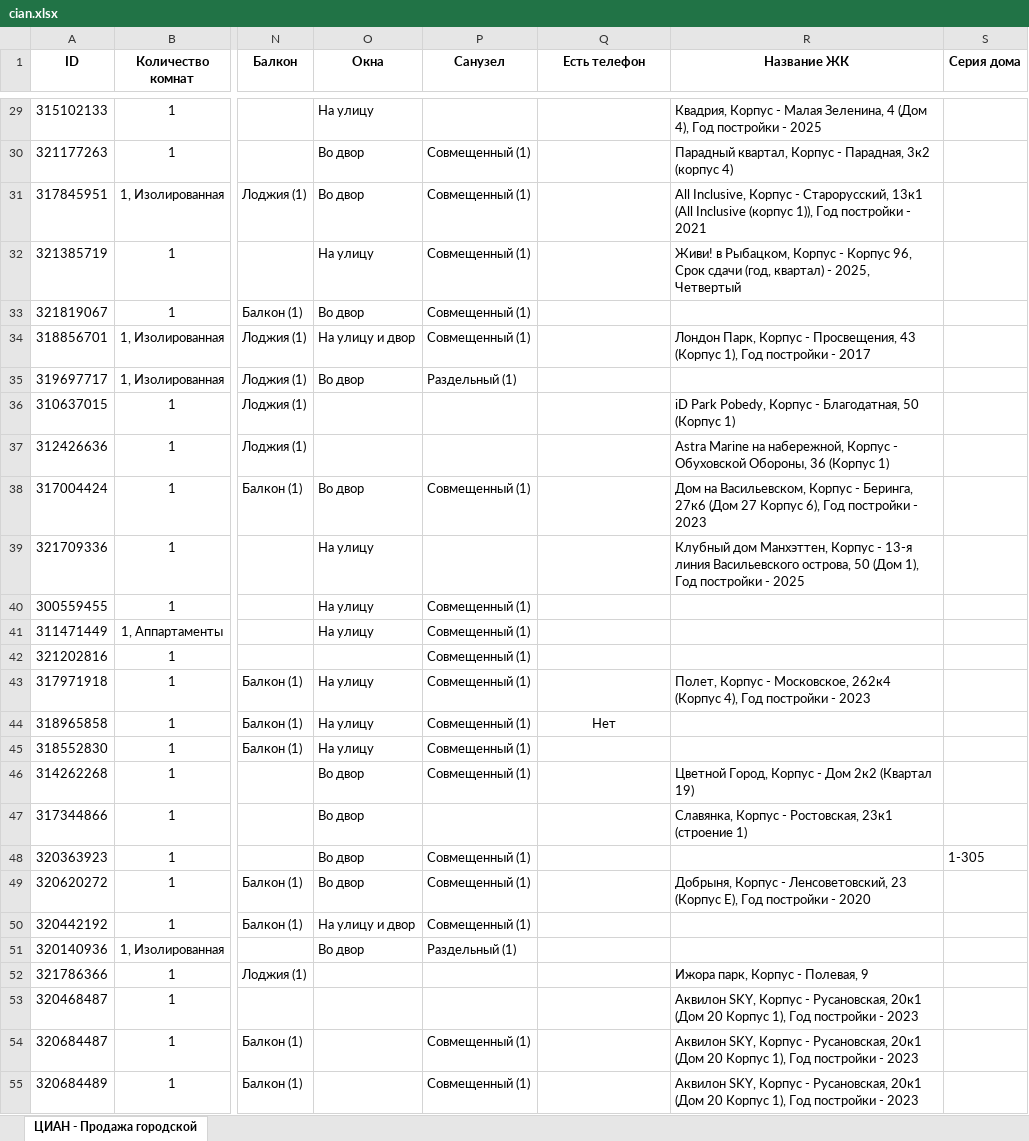
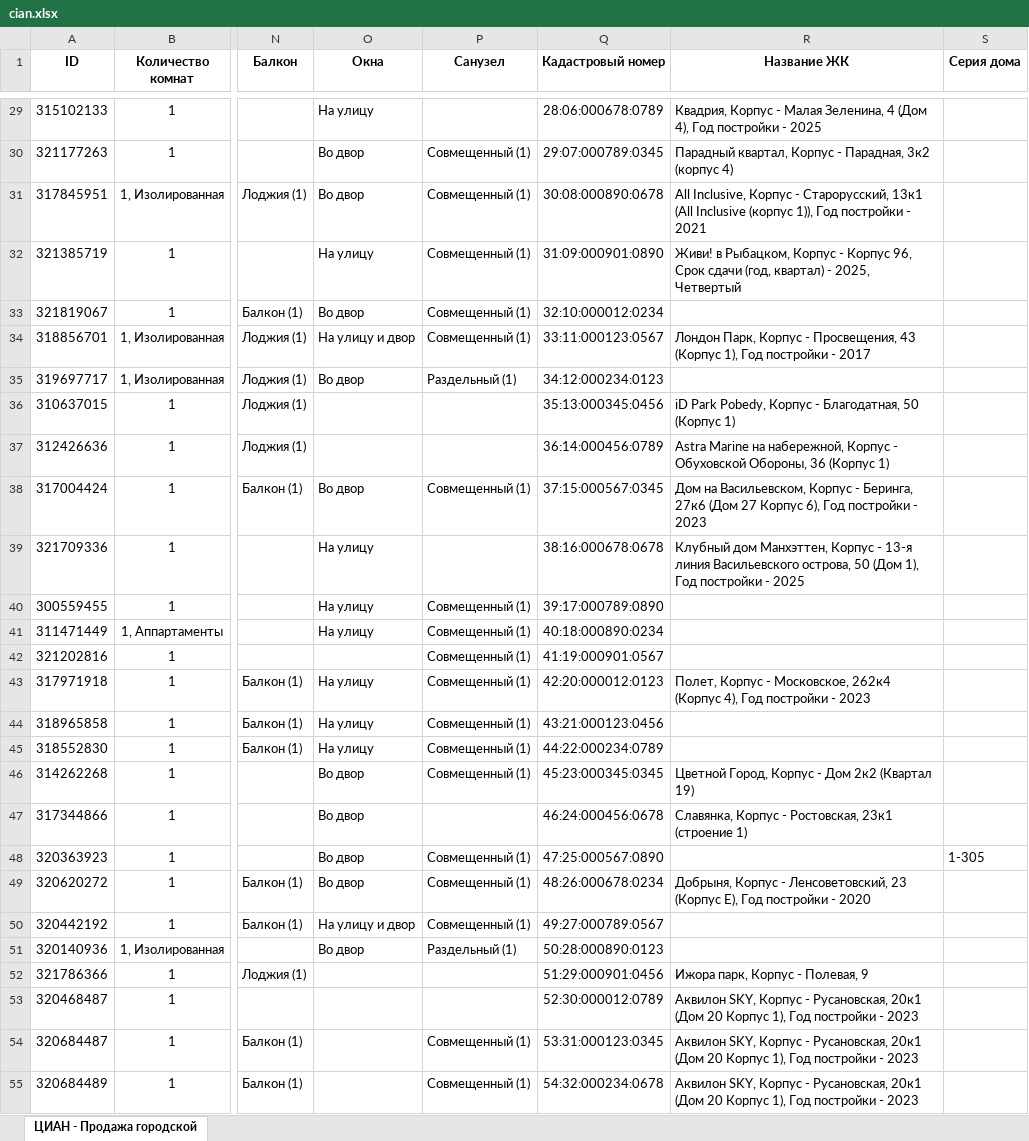
Before and after one commit to DaLanTebe/RealEstate_CRM, an Excel workbook: ContentLoaderAdapter/src/main/resources/static/data/cian.xlsx, sheet ЦИАН - Продажа городской, drawn as a sheet; only a part is shown, gaps mark what is left out; values as stored, in another font and other column widths than the file's, no borders; the diff covers the shown part only; the diff names each change by its address in the sheet, - before the commit and + after, or states it on an @@ line.

```diff
--- a/ContentLoaderAdapter/src/main/resources/static/data/cian.xlsx (sheet ЦИАН - Продажа городской)
+++ b/ContentLoaderAdapter/src/main/resources/static/data/cian.xlsx (sheet ЦИАН - Продажа городской)
-Q1: Есть телефон
+Q1: Кадастровый номер
-Q29 (Кадастровый номер): (empty)
+Q29 (Кадастровый номер): 28:06:000678:0789
-Q30 (Кадастровый номер): (empty)
+Q30 (Кадастровый номер): 29:07:000789:0345
-Q31 (Кадастровый номер): (empty)
+Q31 (Кадастровый номер): 30:08:000890:0678
-Q32 (Кадастровый номер): (empty)
+Q32 (Кадастровый номер): 31:09:000901:0890
-Q33 (Кадастровый номер): (empty)
+Q33 (Кадастровый номер): 32:10:000012:0234
-Q34 (Кадастровый номер): (empty)
+Q34 (Кадастровый номер): 33:11:000123:0567
-Q35 (Кадастровый номер): (empty)
+Q35 (Кадастровый номер): 34:12:000234:0123
-Q36 (Кадастровый номер): (empty)
+Q36 (Кадастровый номер): 35:13:000345:0456
-Q37 (Кадастровый номер): (empty)
+Q37 (Кадастровый номер): 36:14:000456:0789
-Q38 (Кадастровый номер): (empty)
+Q38 (Кадастровый номер): 37:15:000567:0345
-Q39 (Кадастровый номер): (empty)
+Q39 (Кадастровый номер): 38:16:000678:0678
-Q40 (Кадастровый номер): (empty)
+Q40 (Кадастровый номер): 39:17:000789:0890
-Q41 (Кадастровый номер): (empty)
+Q41 (Кадастровый номер): 40:18:000890:0234
-Q42 (Кадастровый номер): (empty)
+Q42 (Кадастровый номер): 41:19:000901:0567
-Q43 (Кадастровый номер): (empty)
+Q43 (Кадастровый номер): 42:20:000012:0123
-Q44 (Кадастровый номер): Нет
+Q44 (Кадастровый номер): 43:21:000123:0456
-Q45 (Кадастровый номер): (empty)
+Q45 (Кадастровый номер): 44:22:000234:0789
-Q46 (Кадастровый номер): (empty)
+Q46 (Кадастровый номер): 45:23:000345:0345
-Q47 (Кадастровый номер): (empty)
+Q47 (Кадастровый номер): 46:24:000456:0678
-Q48 (Кадастровый номер): (empty)
+Q48 (Кадастровый номер): 47:25:000567:0890
-Q49 (Кадастровый номер): (empty)
+Q49 (Кадастровый номер): 48:26:000678:0234
-Q50 (Кадастровый номер): (empty)
+Q50 (Кадастровый номер): 49:27:000789:0567
-Q51 (Кадастровый номер): (empty)
+Q51 (Кадастровый номер): 50:28:000890:0123
-Q52 (Кадастровый номер): (empty)
+Q52 (Кадастровый номер): 51:29:000901:0456
-Q53 (Кадастровый номер): (empty)
+Q53 (Кадастровый номер): 52:30:000012:0789
-Q54 (Кадастровый номер): (empty)
+Q54 (Кадастровый номер): 53:31:000123:0345
-Q55 (Кадастровый номер): (empty)
+Q55 (Кадастровый номер): 54:32:000234:0678
```
Also changed, not shown: 101 removed rows and 72 edited cells elsewhere in this sheet, ContentLoaderAdapter/src/main/resources/static/data/domClick.xlsx, 4 other files.
